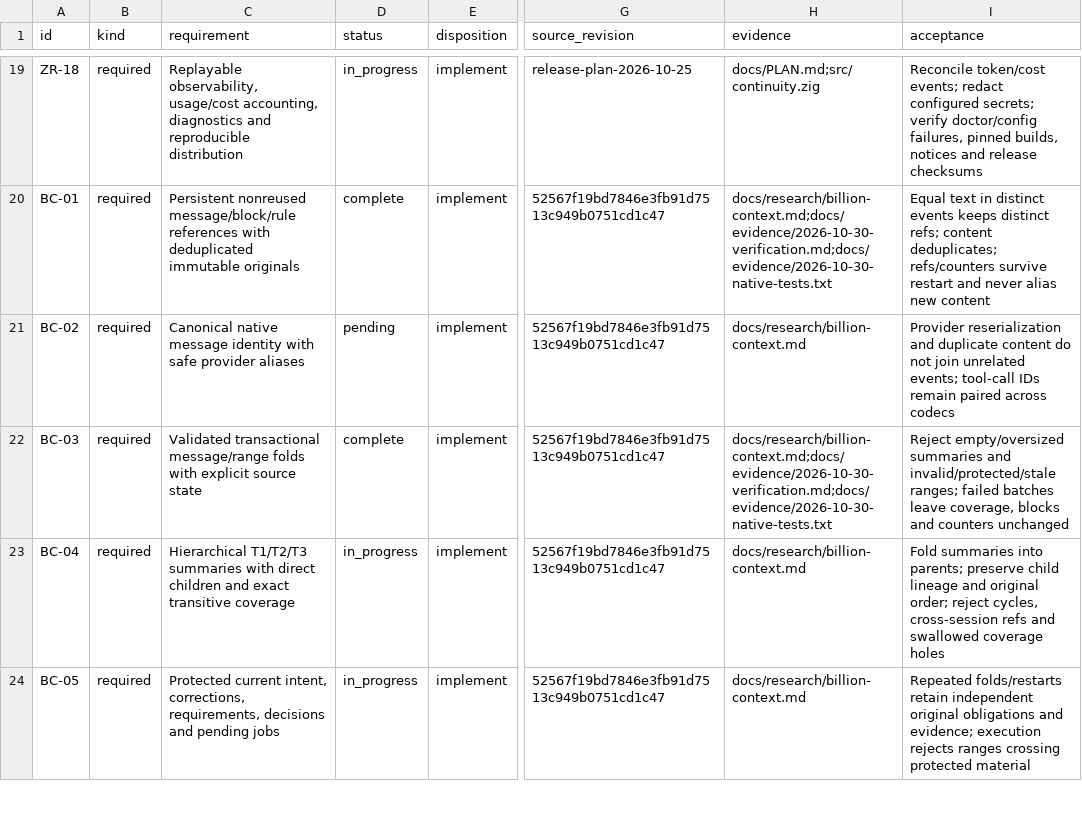
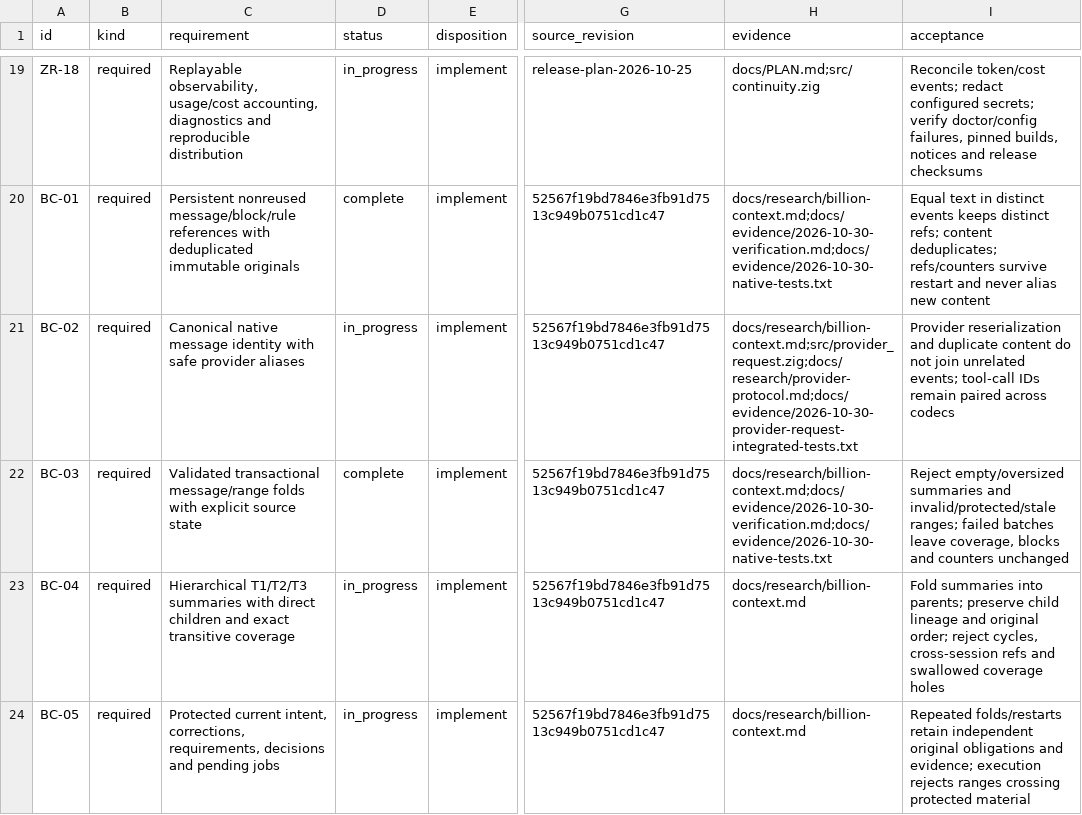
Before and after one commit to 1Utkarsh1/ZeroRepeat, a TSV file: docs/COVERAGE.tsv, drawn as a sheet; only a part is shown, gaps mark what is left out; the diff covers the shown part only; the diff names each change by its address in the sheet, - before the commit and + after, or states it on an @@ line.

Commit message:
Encode bounded Qwen requests with preserved reasoning and validated tool history

```diff
--- a/docs/COVERAGE.tsv
+++ b/docs/COVERAGE.tsv
-D21 (status): pending
+D21 (status): in_progress
-H21 (evidence): docs/research/billion-context.md
+H21 (evidence): docs/research/billion-context.md;src/provider_request.zig;docs/research/provider-protocol.md;docs/evidence/2026-10-30-provider-request-integrated-tests.txt
```
Also changed, not shown: 2 edited cells elsewhere in this file, 14 other files.
